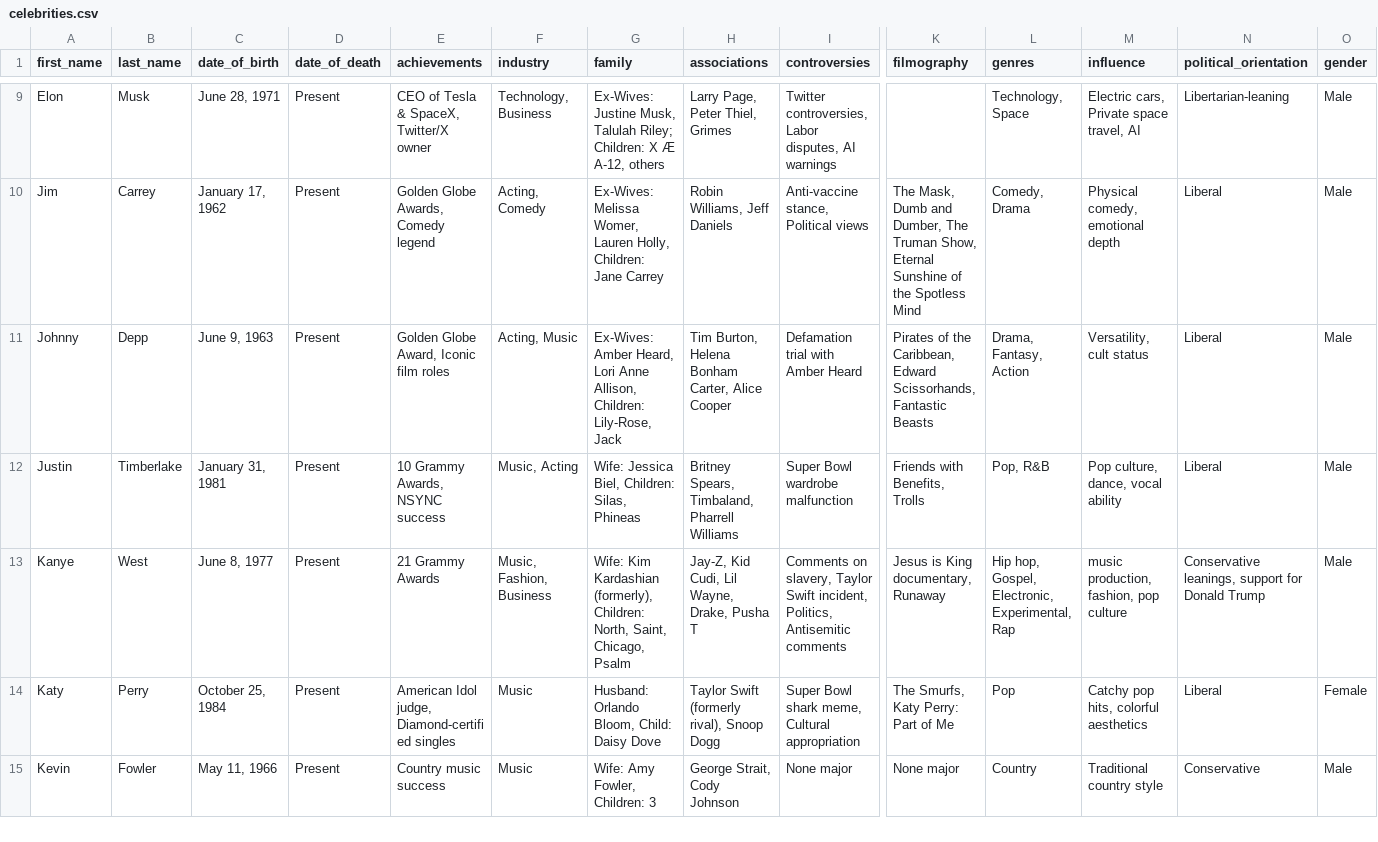
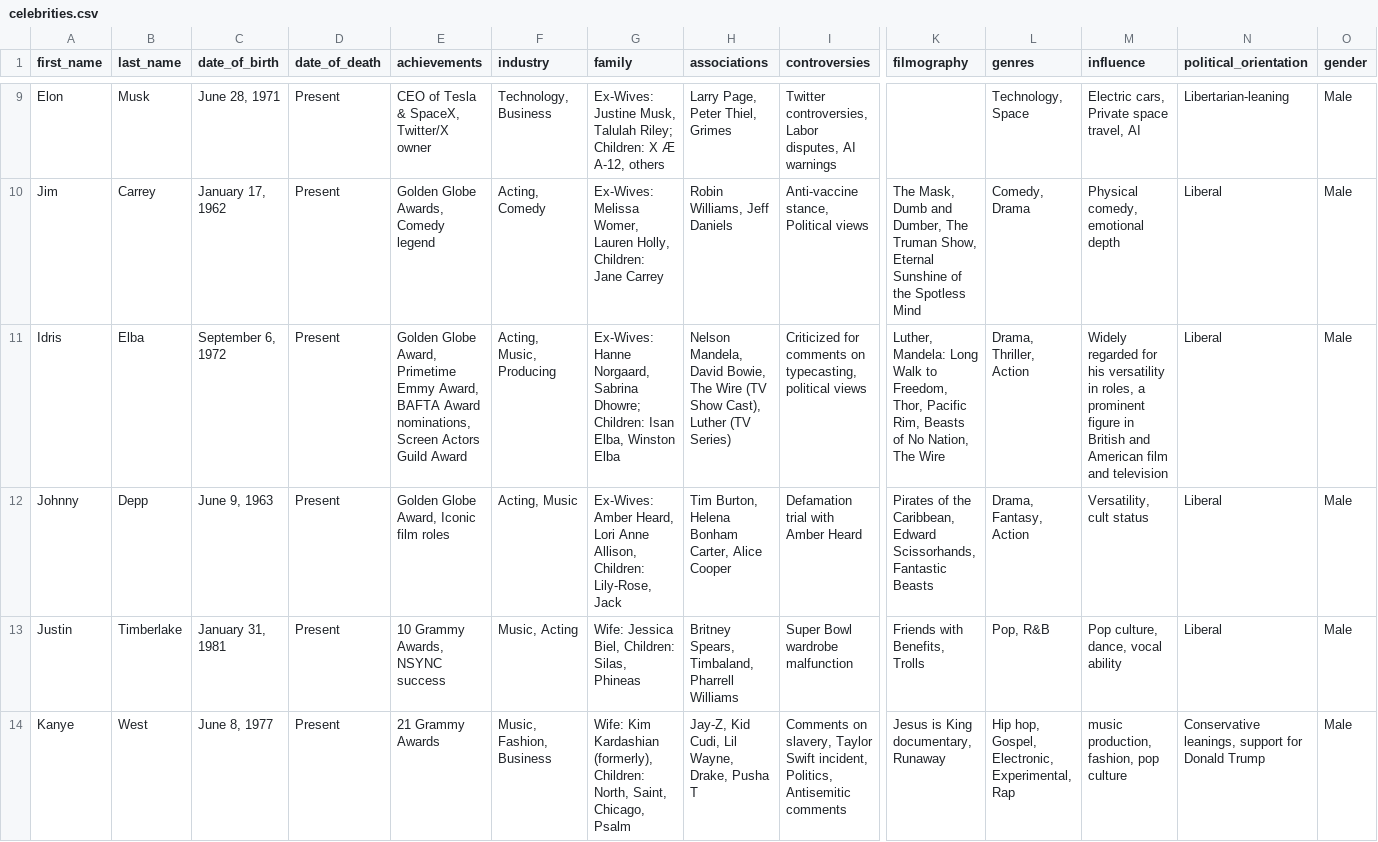
Before and after one commit to matteogeraldo05/TernOps, a CSV file: src/Data/celebrities.csv, drawn as a sheet; only a part is shown, gaps mark what is left out; the shorter side is filled out with more unchanged rows; rows hold the shown columns only; the diff covers the shown part only; the diff names each change by its address in the sheet, - before the commit and + after, or states it on an @@ line.

Commit message:
Added Celebs

```diff
--- a/src/Data/celebrities.csv
+++ b/src/Data/celebrities.csv
+row 11: Idris | Elba | September 6, 1972 | Present | Golden Globe Award, Primetime Emmy Award, BAFTA Award nominations, Screen Actors Guild Award | Acting, Music, Producing | Ex-Wives: Hanne Norgaard, Sabrina Dhowre; Children: Isan Elba, Winston Elba | Nelson Mandela, David Bowie, The Wire (TV Show Cast), Luther (TV Series) | Criticized for comments on typecasting, political views | Luther, Mandela: Long Walk to Freedom, Thor, Pacific Rim, Beasts of No Nation, The Wire | Drama, Thriller, Action | Widely regarded for his versatility in roles, a prominent figure in British and American film and television | Liberal | Male
```
Also changed, not shown: 1 added row elsewhere in this file, 4 other files.
